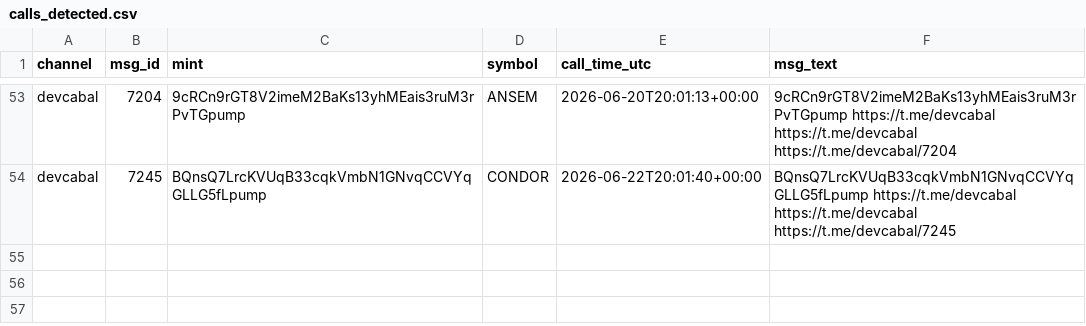
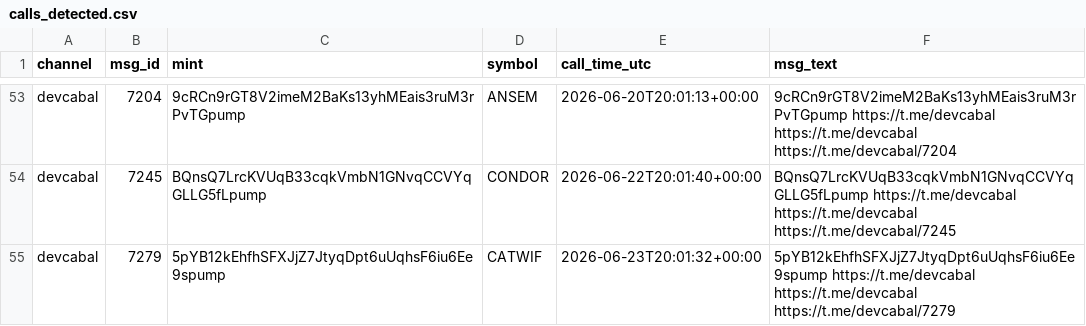
Before and after one commit to nikolan17/pumpfun-call-analyzer, a CSV file: calls_detected.csv, drawn as a sheet; only a part is shown, gaps mark what is left out; the diff names each change by its address in the sheet, - before the commit and + after, or states it on an @@ line.

```diff
--- a/calls_detected.csv
+++ b/calls_detected.csv
+row 55: devcabal | 7279 | 5pYB12kEhfhSFXJjZ7JtyqDpt6uUqhsF6iu6Ee9spump | CATWIF | 2026-06-23T20:01:32+00:00 | 5pYB12kEhfhSFXJjZ7JtyqDpt6uUqhsF6iu6Ee9spump https://t.me/devcabal https://t.me/devcabal https://t.me/devcabal/7279
```
Also changed, not shown: calls_analysis.csv, 1 other file.
